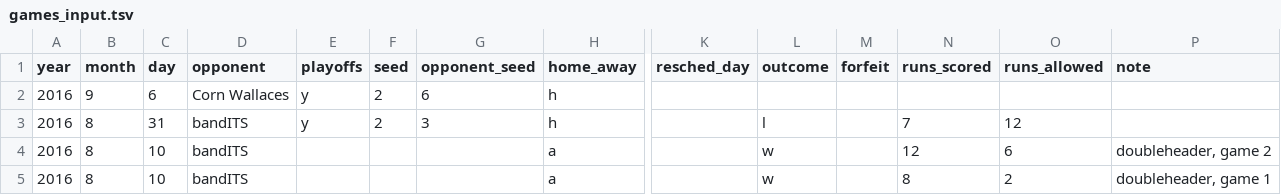
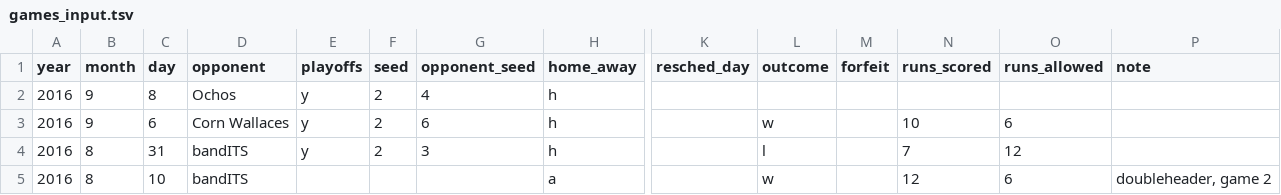
Before and after one commit to standarderrors/standarderrors.github.io, a TSV file: data/games_input.tsv, drawn as a sheet; only a part is shown, gaps mark what is left out; the shorter side is filled out with more unchanged rows; addresses are those after the commit; rows hold the shown columns only; the diff names each change by its address in the sheet, - before the commit and + after, or states it on an @@ line.

```diff
--- a/data/games_input.tsv
+++ b/data/games_input.tsv
+row 2: 2016 | 9 | 8 | Ochos | y | 2 | 4 | h
-L3 (outcome): (empty)
+L3 (outcome): w
-N3 (runs_scored): (empty)
+N3 (runs_scored): 10
-O3 (runs_allowed): (empty)
+O3 (runs_allowed): 6
```
Also changed, not shown: data/games.tsv.
